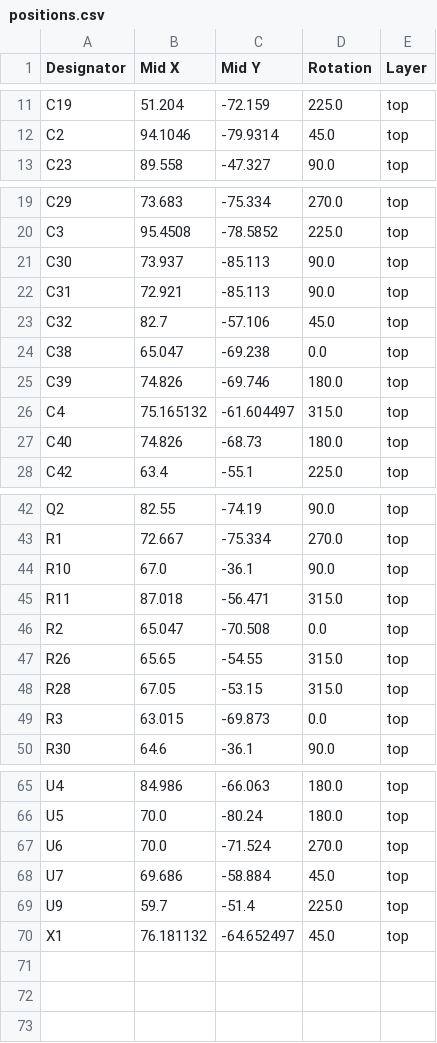
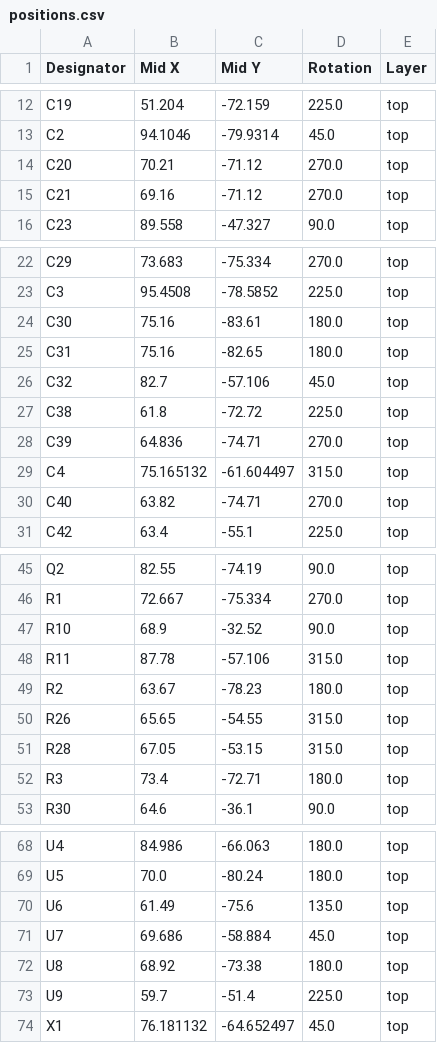
Before and after one commit to bleroy/3d-junkyard, a CSV file: DecentCart/DecentCart2040/production/positions.csv, drawn as a sheet; only a part is shown, gaps mark what is left out; the diff covers the shown part only.

Commit message:
DecentCart2040 rev. 1.1

```diff
--- a/DecentCart/DecentCart2040/production/positions.csv
+++ b/DecentCart/DecentCart2040/production/positions.csv
@@ -12,2 +13,4 @@ C19,51.204,-72.159,225.0,top
 C2,94.1046,-79.9314,45.0,top
+C20,70.21,-71.12,270.0,top
+C21,69.16,-71.12,270.0,top
 C23,89.558,-47.327,90.0,top
@@ -20,9 +23,9 @@ C29,73.683,-75.334,270.0,top
 C3,95.4508,-78.5852,225.0,top
-C30,73.937,-85.113,90.0,top
-C31,72.921,-85.113,90.0,top
+C30,75.16,-83.61,180.0,top
+C31,75.16,-82.65,180.0,top
 C32,82.7,-57.106,45.0,top
-C38,65.047,-69.238,0.0,top
-C39,74.826,-69.746,180.0,top
+C38,61.8,-72.72,225.0,top
+C39,64.836,-74.71,270.0,top
 C4,75.165132,-61.604497,315.0,top
-C40,74.826,-68.73,180.0,top
+C40,63.82,-74.71,270.0,top
 C42,63.4,-55.1,225.0,top
@@ -43,8 +46,8 @@ Q2,82.55,-74.19,90.0,top
 R1,72.667,-75.334,270.0,top
-R10,67.0,-36.1,90.0,top
-R11,87.018,-56.471,315.0,top
-R2,65.047,-70.508,0.0,top
+R10,68.9,-32.52,90.0,top
+R11,87.78,-57.106,315.0,top
+R2,63.67,-78.23,180.0,top
 R26,65.65,-54.55,315.0,top
 R28,67.05,-53.15,315.0,top
-R3,63.015,-69.873,0.0,top
+R3,73.4,-72.71,180.0,top
 R30,64.6,-36.1,90.0,top
@@ -66,4 +69,5 @@ U4,84.986,-66.063,180.0,top
 U5,70.0,-80.24,180.0,top
-U6,70.0,-71.524,270.0,top
+U6,61.49,-75.6,135.0,top
 U7,69.686,-58.884,45.0,top
+U8,68.92,-73.38,180.0,top
 U9,59.7,-51.4,225.0,top
```
Also changed, not shown: 1 added row elsewhere in this file, DecentCart/DecentCart2040/production/bom.csv, DecentCart/DecentCart2040/production/designators.csv, 8 other files.
